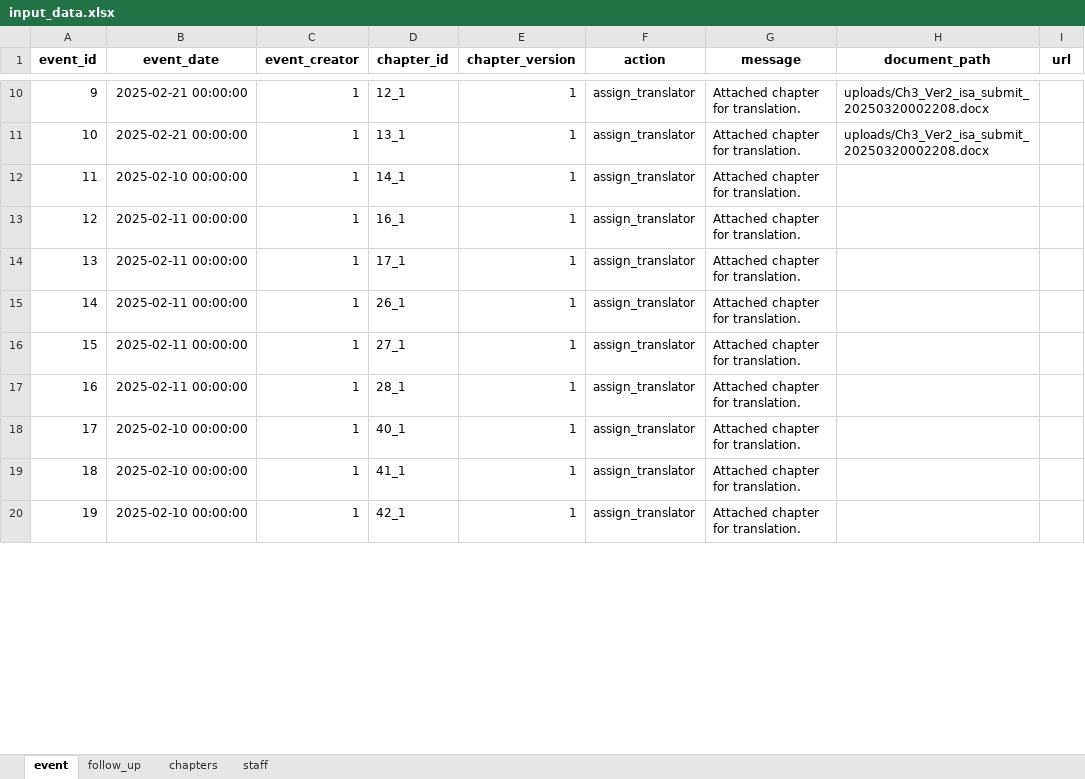
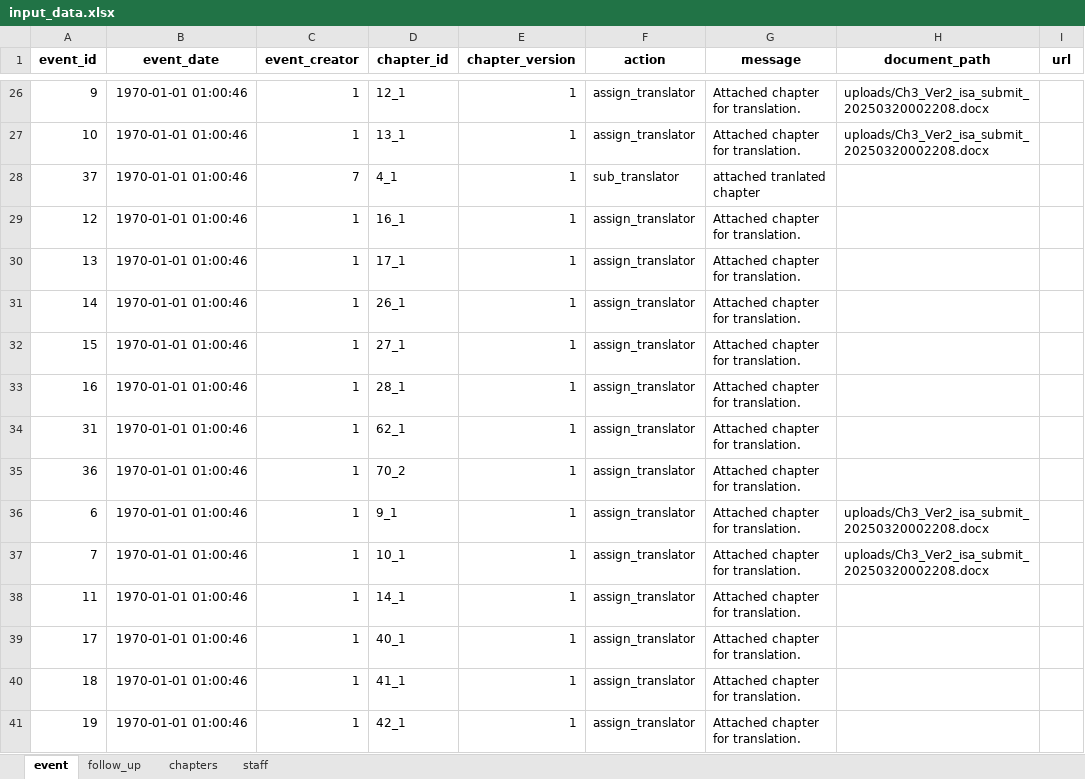
Before and after one commit to isam-arsco/ARSCO_Translation_System, an Excel workbook: input_data.xlsx, sheet event, drawn as a sheet; only a part is shown, gaps mark what is left out; values as stored, in another font and other column widths than the file's, no borders; removed rows and columns are numbered as before the commit, all else as after; the diff covers the shown part only; the diff names each change by its address in the sheet, - before the commit and + after, or states it on an @@ line.

Commit message:
save documents and url

```diff
--- a/input_data.xlsx (sheet event)
+++ b/input_data.xlsx (sheet event)
-B26:B27 (event_date): 2025-02-21 00:00:00
+B26:B27 (event_date): 1970-01-01 01:00:46
-row 12: 11 | 2025-02-10 00:00:00 | 1 | 14_1 | 1 | assign_translator | Attached chapter for translation.
+row 28: 37 | 1970-01-01 01:00:46 | 7 | 4_1 | 1 | sub_translator | attached tranlated chapter
-B29:B33 (event_date): 2025-02-11 00:00:00
+B29:B33 (event_date): 1970-01-01 01:00:46
+row 34: 31 | 1970-01-01 01:00:46 | 1 | 62_1 | 1 | assign_translator | Attached chapter for translation.
+row 35: 36 | 1970-01-01 01:00:46 | 1 | 70_2 | 1 | assign_translator | Attached chapter for translation.
+row 36: 6 | 1970-01-01 01:00:46 | 1 | 9_1 | 1 | assign_translator | Attached chapter for translation. | uploads/Ch3_Ver2_isa_submit_20250320002208.docx
+row 37: 7 | 1970-01-01 01:00:46 | 1 | 10_1 | 1 | assign_translator | Attached chapter for translation. | uploads/Ch3_Ver2_isa_submit_20250320002208.docx
+row 38: 11 | 1970-01-01 01:00:46 | 1 | 14_1 | 1 | assign_translator | Attached chapter for translation.
-B39:B41 (event_date): 2025-02-10 00:00:00
+B39:B41 (event_date): 1970-01-01 01:00:46
```
Also changed, not shown: 23 added rows, 17 removed rows, 5 moved rows and 21 edited cells elsewhere in this sheet, sheet follow_up, sheet staff, sheet chapters, 22 other files.
